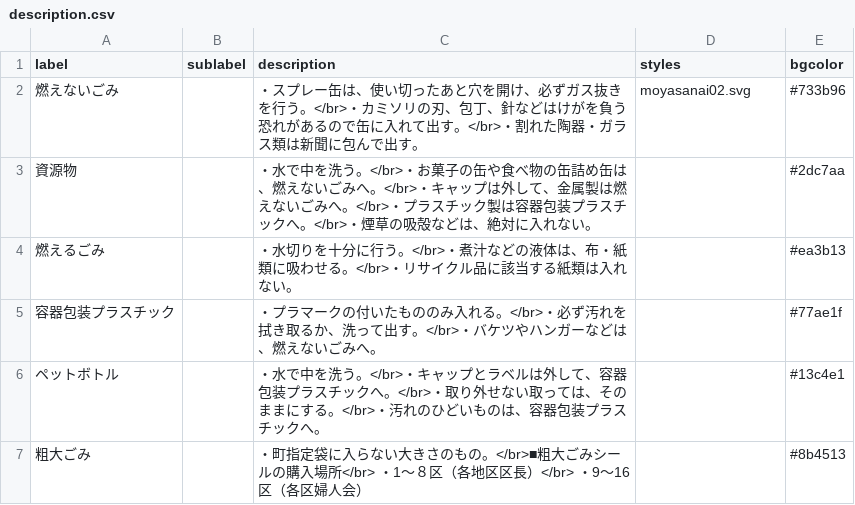
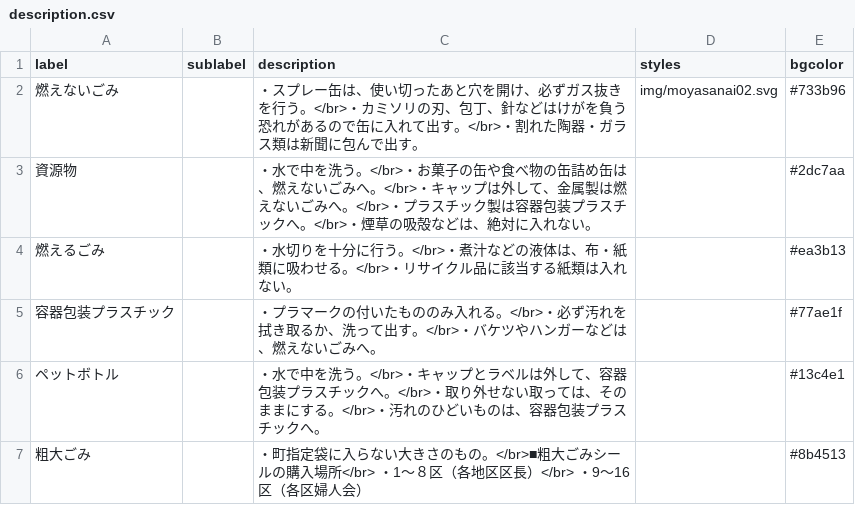
Before and after one commit to otabekikaku/5374, a CSV file: data/description.csv, drawn as a sheet.

Commit message:
Update description.csv

```diff
--- a/data/description.csv
+++ b/data/description.csv
@@ -1,3 +1,3 @@
 label,sublabel,description,styles,bgcolor
-燃えないごみ,,・スプレー缶は、使い切ったあと穴を開け、必ずガス抜きを行う。</br>・カミソリの刃、包丁、針などはけがを負う恐れがあるので缶に入れて出す。</br>・割れた陶器・ガラス類は新聞に包んで出す。,moyasanai02.svg,#733b96
+燃えないごみ,,・スプレー缶は、使い切ったあと穴を開け、必ずガス抜きを行う。</br>・カミソリの刃、包丁、針などはけがを負う恐れがあるので缶に入れて出す。</br>・割れた陶器・ガラス類は新聞に包んで出す。,img/moyasanai02.svg,#733b96
 資源物,,・水で中を洗う。</br>・お菓子の缶や食べ物の缶詰め缶は、燃えないごみへ。</br>・キャップは外して、金属製は燃えないごみへ。</br>・プラスチック製は容器包装プラスチックへ。</br>・煙草の吸殻などは、絶対に入れない。,,#2dc7aa
```
